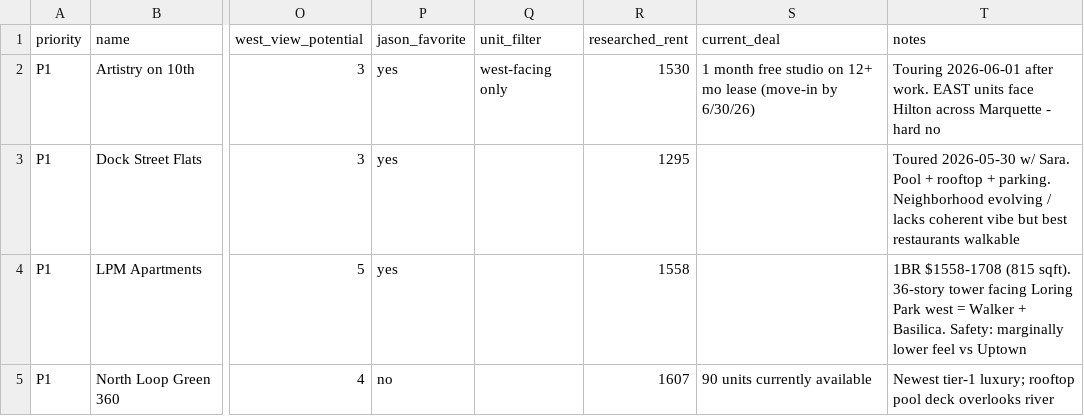
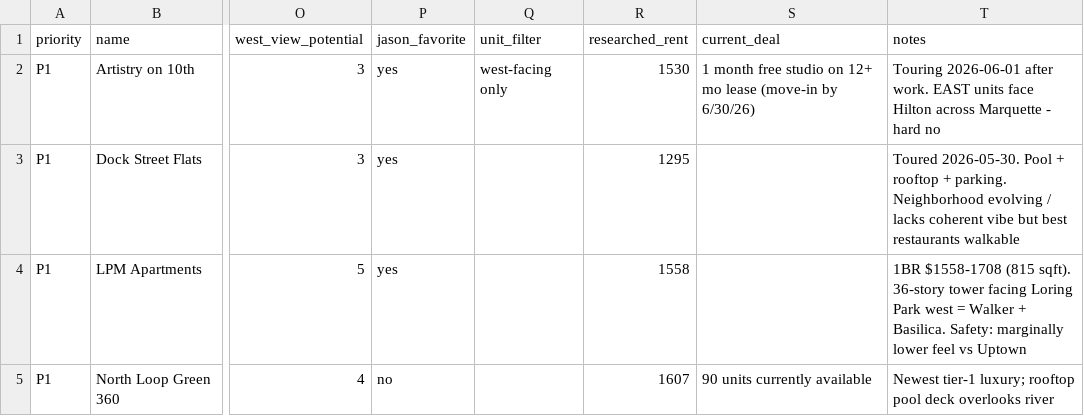
Before and after one commit to jfunk9/apartment-scrubber, a CSV file: buildings.csv, drawn as a sheet; only a part is shown, gaps mark what is left out; the diff names each change by its address in the sheet, - before the commit and + after, or states it on an @@ line.

```diff
--- a/buildings.csv
+++ b/buildings.csv
-T3 (notes): Toured 2026-05-30 w/ Sara. Pool +…
+T3 (notes): Toured 2026-05-30. Pool +…
```
Also changed, not shown: 3 other files.
